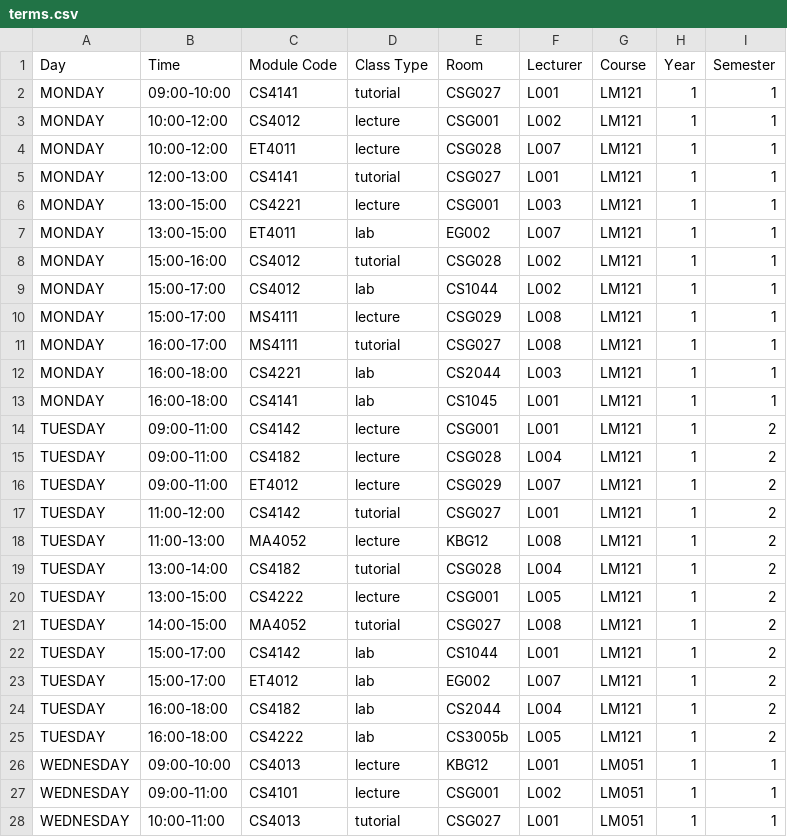
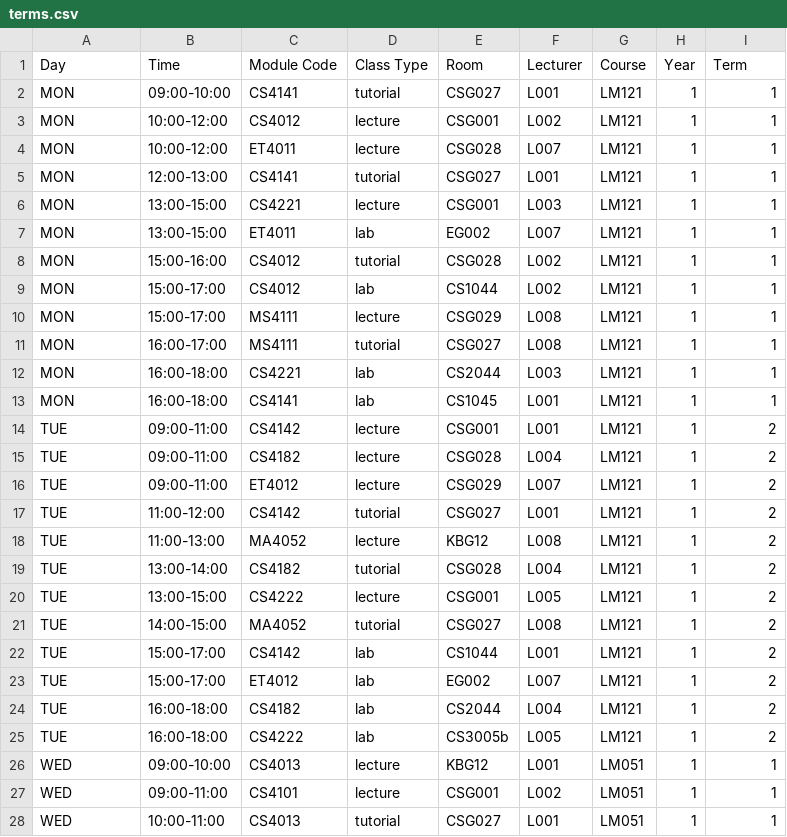
Before and after one commit to Object-Oriented-Development-Project/timetable, a CSV file: timetablesysytem/src/main/resources/data/terms.csv, drawn as a sheet; only a part is shown; the diff covers the shown part only.

Commit message:
Added more to the menu, it is now possible to successfully print a students timetable with formatting without and uneccessary entries showing up. Term is now a class in its own package, it has static fields and methods, one to return the value of the currentTerm var and one the is for the Admin class only, to change the term. This Term class is used to provide a global value for all classes to read the current term.

```diff
--- a/timetablesysytem/src/main/resources/data/terms.csv
+++ b/timetablesysytem/src/main/resources/data/terms.csv
@@ -1,28 +1,28 @@
-Day, Time, Module Code, Class Type, Room, Lecturer, Course, Year, Semester
-MONDAY,09:00-10:00,CS4141,tutorial,CSG027,L001,LM121,1,1
-MONDAY,10:00-12:00,CS4012,lecture,CSG001,L002,LM121,1,1
-MONDAY,10:00-12:00,ET4011,lecture,CSG028,L007,LM121,1,1
-MONDAY,12:00-13:00,CS4141,tutorial,CSG027,L001,LM121,1,1
-MONDAY,13:00-15:00,CS4221,lecture,CSG001,L003,LM121,1,1
-MONDAY,13:00-15:00,ET4011,lab,EG002,L007,LM121,1,1
-MONDAY,15:00-16:00,CS4012,tutorial,CSG028,L002,LM121,1,1
-MONDAY,15:00-17:00,CS4012,lab,CS1044,L002,LM121,1,1
-MONDAY,15:00-17:00,MS4111,lecture,CSG029,L008,LM121,1,1
-MONDAY,16:00-17:00,MS4111,tutorial,CSG027,L008,LM121,1,1
-MONDAY,16:00-18:00,CS4221,lab,CS2044,L003,LM121,1,1
-MONDAY,16:00-18:00,CS4141,lab,CS1045,L001,LM121,1,1
-TUESDAY,09:00-11:00,CS4142,lecture,CSG001,L001,LM121,1,2
-TUESDAY,09:00-11:00,CS4182,lecture,CSG028,L004,LM121,1,2
-TUESDAY,09:00-11:00,ET4012,lecture,CSG029,L007,LM121,1,2
-TUESDAY,11:00-12:00,CS4142,tutorial,CSG027,L001,LM121,1,2
-TUESDAY,11:00-13:00,MA4052,lecture,KBG12,L008,LM121,1,2
-TUESDAY,13:00-14:00,CS4182,tutorial,CSG028,L004,LM121,1,2
-TUESDAY,13:00-15:00,CS4222,lecture,CSG001,L005,LM121,1,2
-TUESDAY,14:00-15:00,MA4052,tutorial,CSG027,L008,LM121,1,2
-TUESDAY,15:00-17:00,CS4142,lab,CS1044,L001,LM121,1,2
-TUESDAY,15:00-17:00,ET4012,lab,EG002,L007,LM121,1,2
-TUESDAY,16:00-18:00,CS4182,lab,CS2044,L004,LM121,1,2
-TUESDAY,16:00-18:00,CS4222,lab,CS3005b,L005,LM121,1,2
-WEDNESDAY,09:00-10:00,CS4013,lecture,KBG12,L001,LM051,1,1
-WEDNESDAY,09:00-11:00,CS4101,lecture,CSG001,L002,LM051,1,1
-WEDNESDAY,10:00-11:00,CS4013,tutorial,CSG027,L001,LM051,1,1
+Day, Time, Module Code, Class Type, Room, Lecturer, Course, Year, Term
+MON,09:00-10:00,CS4141,tutorial,CSG027,L001,LM121,1,1
+MON,10:00-12:00,CS4012,lecture,CSG001,L002,LM121,1,1
+MON,10:00-12:00,ET4011,lecture,CSG028,L007,LM121,1,1
+MON,12:00-13:00,CS4141,tutorial,CSG027,L001,LM121,1,1
+MON,13:00-15:00,CS4221,lecture,CSG001,L003,LM121,1,1
+MON,13:00-15:00,ET4011,lab,EG002,L007,LM121,1,1
+MON,15:00-16:00,CS4012,tutorial,CSG028,L002,LM121,1,1
+MON,15:00-17:00,CS4012,lab,CS1044,L002,LM121,1,1
+MON,15:00-17:00,MS4111,lecture,CSG029,L008,LM121,1,1
+MON,16:00-17:00,MS4111,tutorial,CSG027,L008,LM121,1,1
+MON,16:00-18:00,CS4221,lab,CS2044,L003,LM121,1,1
+MON,16:00-18:00,CS4141,lab,CS1045,L001,LM121,1,1
+TUE,09:00-11:00,CS4142,lecture,CSG001,L001,LM121,1,2
+TUE,09:00-11:00,CS4182,lecture,CSG028,L004,LM121,1,2
+TUE,09:00-11:00,ET4012,lecture,CSG029,L007,LM121,1,2
+TUE,11:00-12:00,CS4142,tutorial,CSG027,L001,LM121,1,2
+TUE,11:00-13:00,MA4052,lecture,KBG12,L008,LM121,1,2
+TUE,13:00-14:00,CS4182,tutorial,CSG028,L004,LM121,1,2
+TUE,13:00-15:00,CS4222,lecture,CSG001,L005,LM121,1,2
+TUE,14:00-15:00,MA4052,tutorial,CSG027,L008,LM121,1,2
+TUE,15:00-17:00,CS4142,lab,CS1044,L001,LM121,1,2
+TUE,15:00-17:00,ET4012,lab,EG002,L007,LM121,1,2
+TUE,16:00-18:00,CS4182,lab,CS2044,L004,LM121,1,2
+TUE,16:00-18:00,CS4222,lab,CS3005b,L005,LM121,1,2
+WED,09:00-10:00,CS4013,lecture,KBG12,L001,LM051,1,1
+WED,09:00-11:00,CS4101,lecture,CSG001,L002,LM051,1,1
+WED,10:00-11:00,CS4013,tutorial,CSG027,L001,LM051,1,1
```
Also changed, not shown: 33 edited cells elsewhere in this file, timetablesysytem/target/classes/data/terms.csv, 17 other files.
